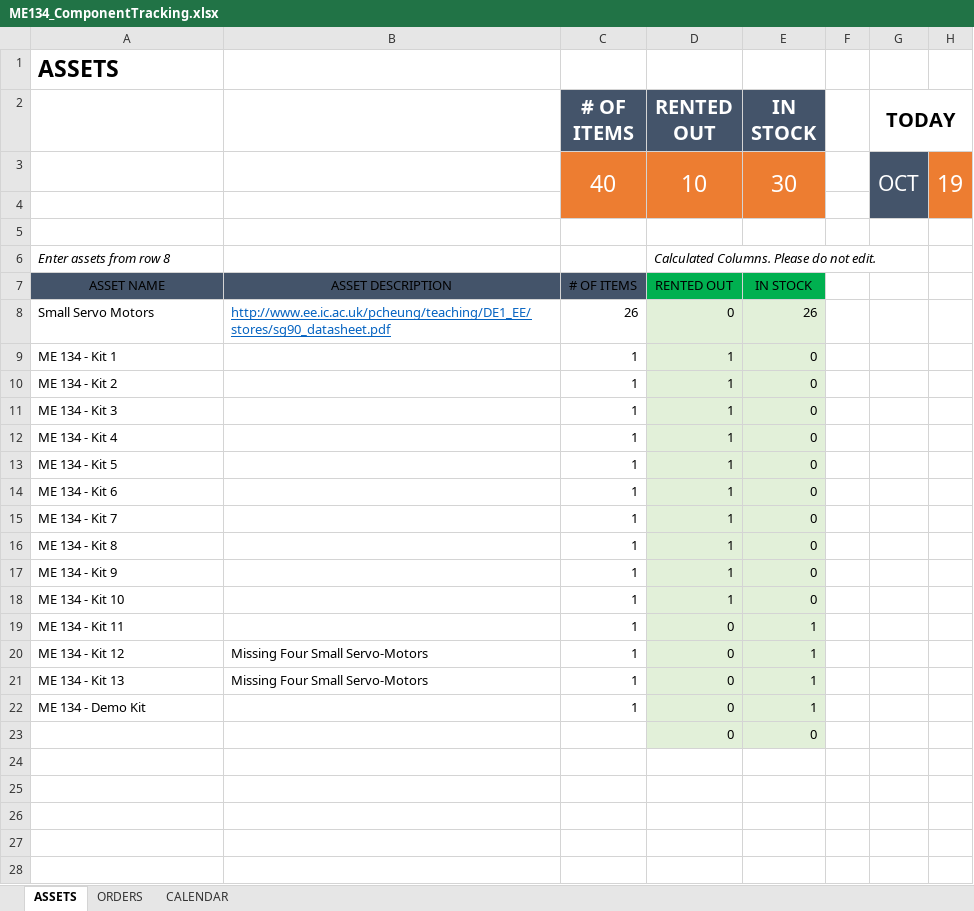
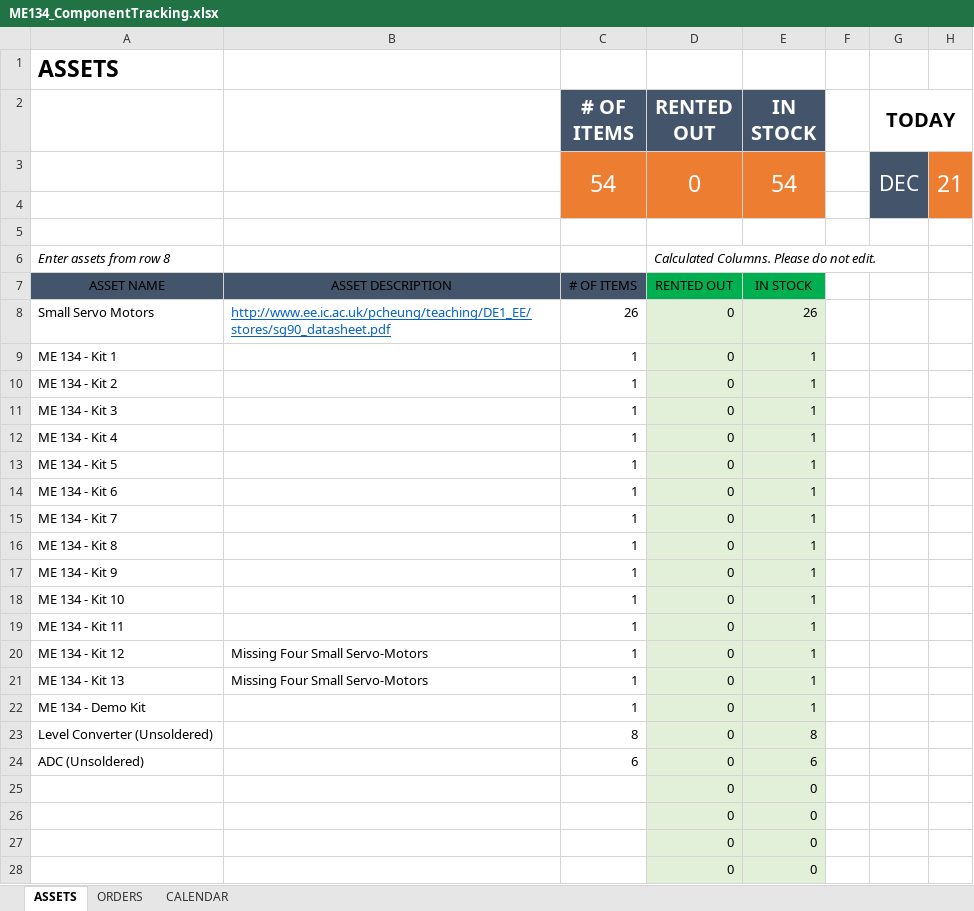
Before and after one commit to paccionesawyer/ME134-Kit, an Excel workbook: ME134_ComponentTracking.xlsx, sheet ASSETS, drawn as a sheet; values as stored, in another font and other column widths than the file's, no borders; charts and pictures and table styles not drawn; removed rows and columns are numbered as before the commit, all else as after; the diff names each change by its address in the sheet, - before the commit and + after, or states it on an @@ line.

```diff
--- a/ME134_ComponentTracking.xlsx (sheet ASSETS)
+++ b/ME134_ComponentTracking.xlsx (sheet ASSETS)
-row 3:  |  | 40 | 10 | 30 |  | OCT | 19
+row 3:  |  | 54 | 0 | 54 |  | DEC | 21
-D9:D18 (RENTED OUT): 1
+D9:D18 (RENTED OUT): 0
-E9:E18 (IN STOCK): 0
+E9:E18 (IN STOCK): 1
+row 23: Level Converter (Unsoldered) |  | 8 | 0 | 8
+row 24: ADC (Unsoldered) |  | 6 | 0 | 6
+row 25:  |  |  | 0 | 0
+row 26:  |  |  | 0 | 0
+row 27:  |  |  | 0 | 0
```
Also changed, not shown: sheet CALENDAR, sheet ORDERS, formulas that keep their value, charts or pictures.
